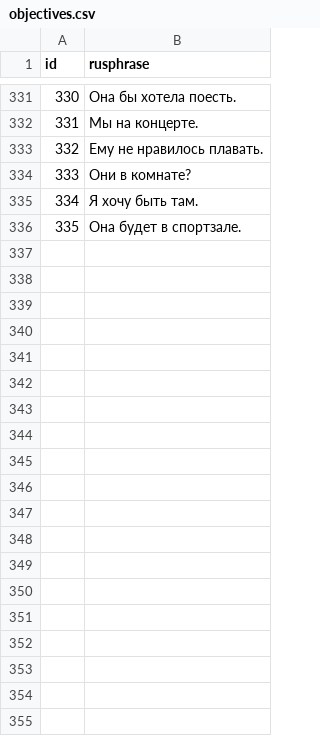
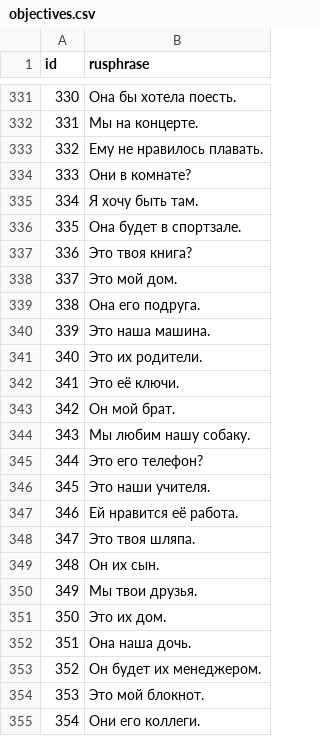
Before and after one commit to stasnocap/polyglot, a CSV file: src/EngQuest.Web/Extensions/objectives.csv, drawn as a sheet; only a part is shown, gaps mark what is left out; the diff covers the shown part only; the diff names each change by its address in the sheet, - before the commit and + after, or states it on an @@ line.

```diff
--- a/src/EngQuest.Web/Extensions/objectives.csv
+++ b/src/EngQuest.Web/Extensions/objectives.csv
+row 337: 336 | Это твоя книга?
+row 338: 337 | Это мой дом.
+row 339: 338 | Она его подруга.
+row 340: 339 | Это наша машина.
+row 341: 340 | Это их родители.
+row 342: 341 | Это её ключи.
+row 343: 342 | Он мой брат.
+row 344: 343 | Мы любим нашу собаку.
+row 345: 344 | Это его телефон?
+row 346: 345 | Это наши учителя.
+row 347: 346 | Ей нравится её работа.
+row 348: 347 | Это твоя шляпа.
+row 349: 348 | Он их сын.
+row 350: 349 | Мы твои друзья.
+row 351: 350 | Это их дом.
+row 352: 351 | Она наша дочь.
+row 353: 352 | Он будет их менеджером.
+row 354: 353 | Это мой блокнот.
+row 355: 354 | Они его коллеги.
```
Also changed, not shown: 81 added rows elsewhere in this file, src/EngQuest.Web/Extensions/objective_quest_ids.csv, src/EngQuest.Web/Extensions/words.csv.
